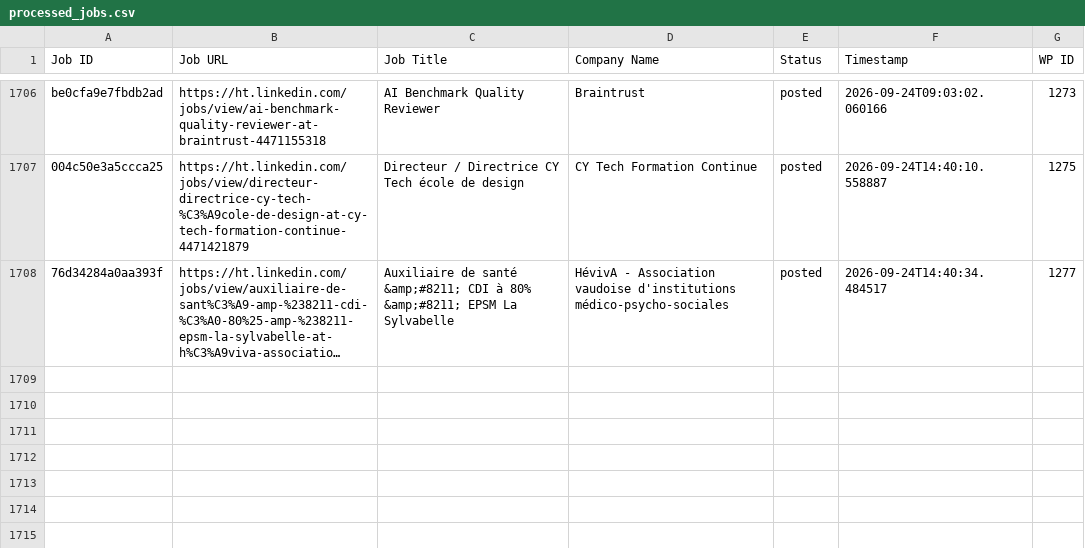
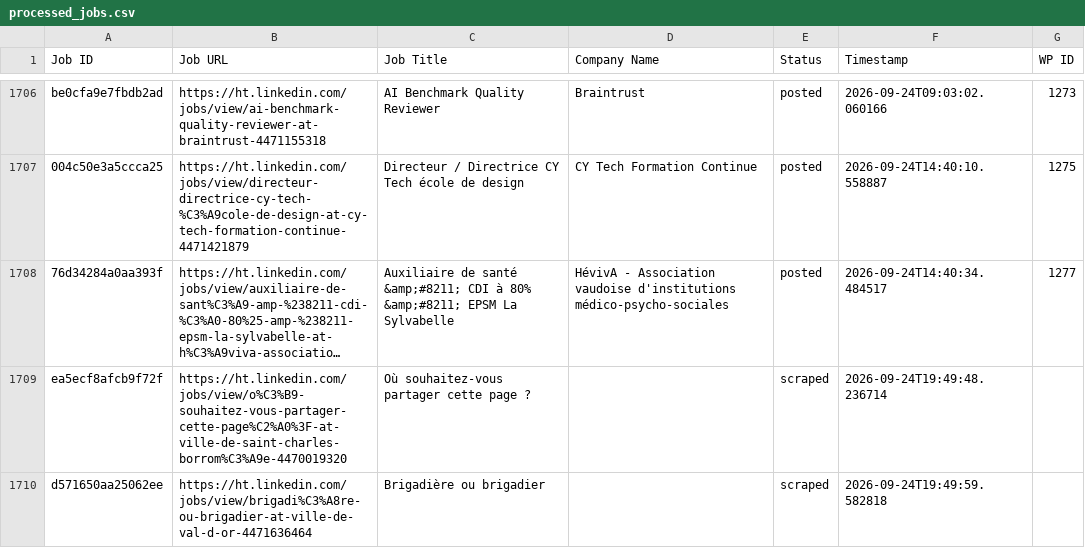
Before and after one commit to innovationinc2000/ht, a CSV file: processed_jobs.csv, drawn as a sheet; only a part is shown, gaps mark what is left out; long unchanged cells end in …; the diff names each change by its address in the sheet, - before the commit and + after, or states it on an @@ line.

```diff
--- a/processed_jobs.csv
+++ b/processed_jobs.csv
+row 1709: ea5ecf8afcb9f72f | https://ht.linkedin.com/jobs/view/o%C3%B9-souhaitez-vous-partager-cette-page%C2%A0%3F-at-ville-de-saint-charles-borrom%C3%A9e-4470019320 | Où souhaitez-vous partager cette page ? |  | scraped | 2026-09-24T19:49:48.236714
+row 1710: d571650aa25062ee | https://ht.linkedin.com/jobs/view/brigadi%C3%A8re-ou-brigadier-at-ville-de-val-d-or-4471636464 | Brigadière ou brigadier |  | scraped | 2026-09-24T19:49:59.582818
```
